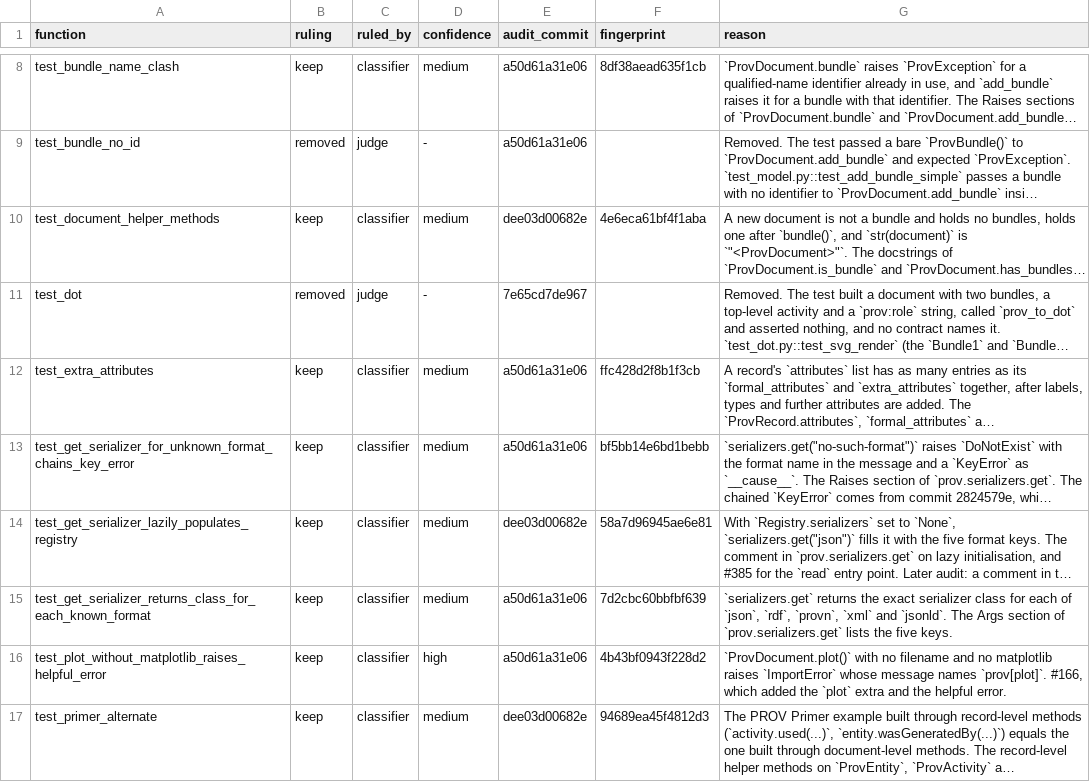
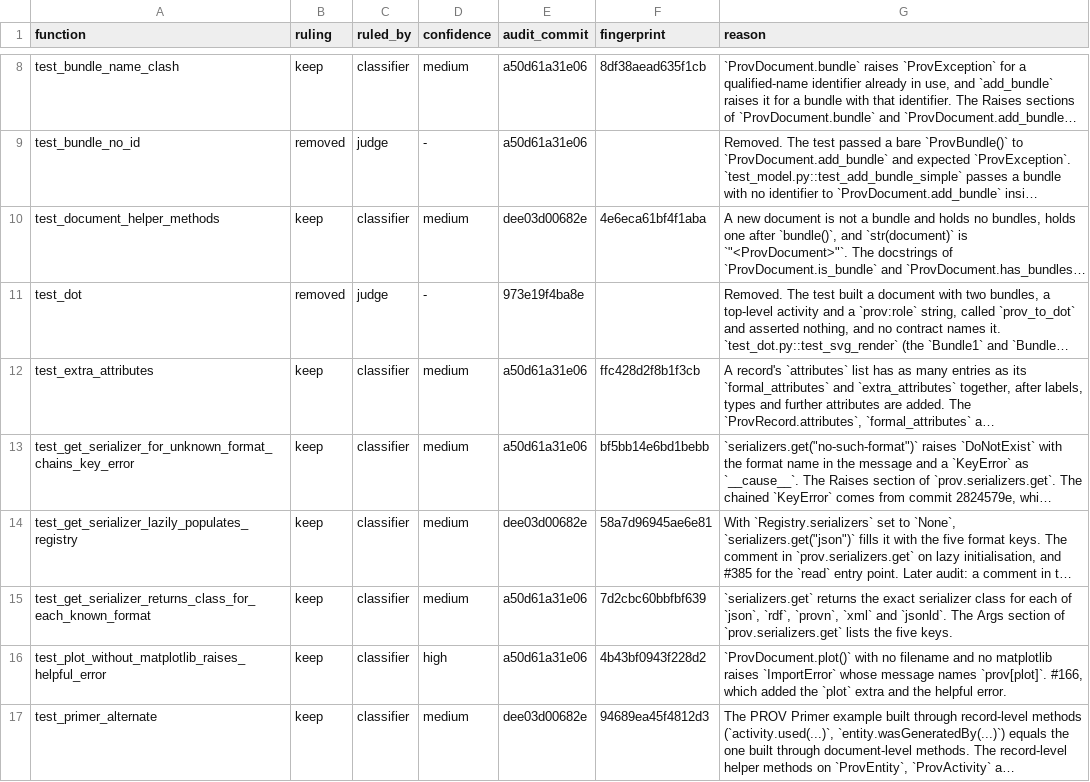
Before and after one commit to trungdong/prov, a TSV file: planning/test-audit/register/test_extras.tsv, drawn as a sheet; only a part is shown, gaps mark what is left out; long unchanged cells end in …; the diff names each change by its address in the sheet, - before the commit and + after, or states it on an @@ line.

Commit message:
chore: restamp the register rows of the edited tests
The comment, docstring and import edits change no input value and no assertion, so each ruling stands and only the anchors move. Two rows name an edited test and were re-read against the change: the removed test_extras row names test_dot.py::test_unset_endpoint_inside_a_bundle_reports_the_prov_to_dot_call_site, which lost only its in-body import, and the test_model row of test_conflicting_duplicate_value_raises names a sibling whose comment changed. Both reasons still hold, so both rows are anchored again.

```diff
--- a/planning/test-audit/register/test_extras.tsv
+++ b/planning/test-audit/register/test_extras.tsv
-E11 (audit_commit): 7e65cd7de967
+E11 (audit_commit): 973e19f4ba8e
```
Also changed, not shown: planning/test-audit/register/test_dot.tsv, planning/test-audit/register/test_json.tsv, 1 other file.
